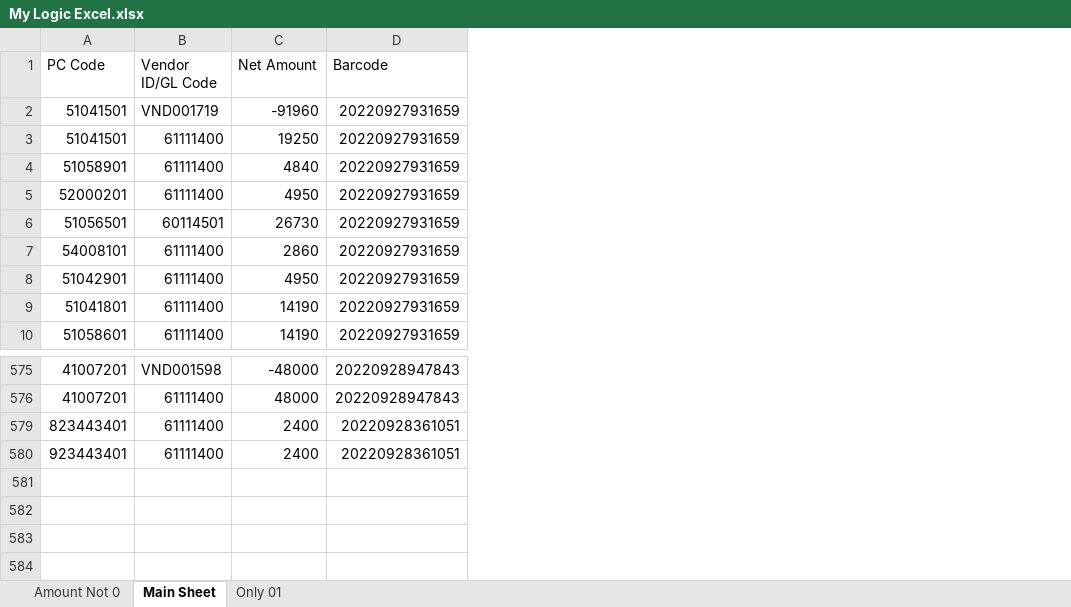
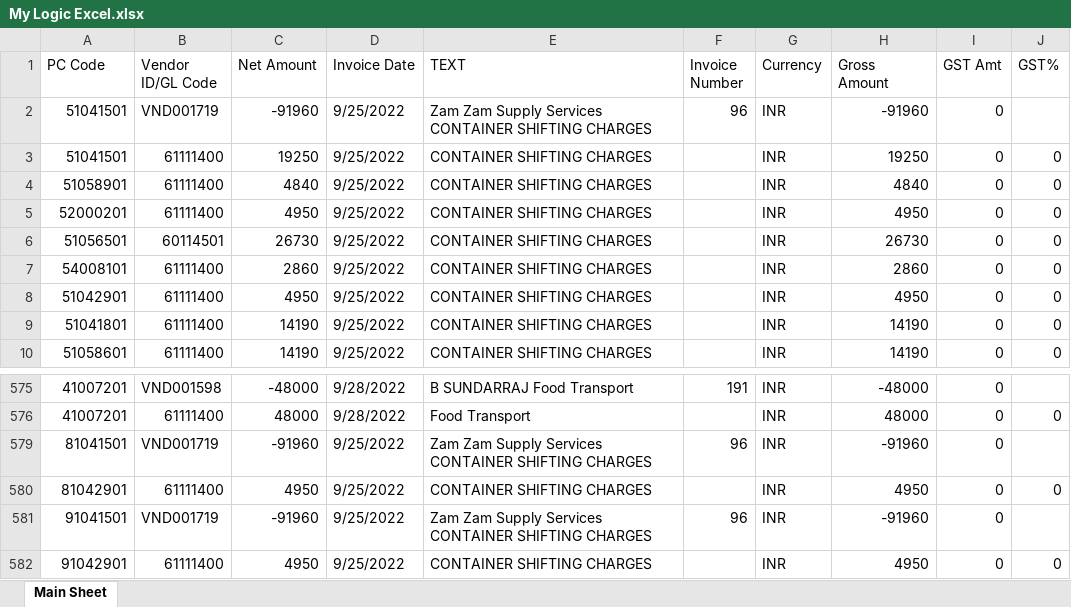
Before and after one commit to Gauravkeny/SodexoProcess, an Excel workbook: Input/My Logic Excel.xlsx, sheet Main Sheet, drawn as a sheet; only a part is shown, gaps mark what is left out; values as stored, in another font and other column widths than the file's, no cell formats; conditional formats not drawn; removed rows and columns are numbered as before the commit, all else as after; the diff names each change by its address in the sheet, - before the commit and + after, or states it on an @@ line.

```diff
--- a/Input/My Logic Excel.xlsx (sheet Main Sheet)
+++ b/Input/My Logic Excel.xlsx (sheet Main Sheet)
-sheet tab: Amount Not 0
-sheet tab: Only 01
-column D (Barcode), rows 2-10: all 20220927931659; rows 575-576: 20220928947843 | 20220928947843
+column D (Invoice Date), rows 2-10: all 9/25/2022; rows 575-576: 9/28/2022 | 9/28/2022
+column E (TEXT), rows 2-10: Zam Zam Supply Services CONTAINER SHIFTING CHARGES | CONTAINER SHIFTING CHARGES | CONTAINER SHIFTING CHARGES | CONTAINER SHIFTING CHARGES | CONTAINER SHIFTING CHARGES | CONTAINER SHIFTING CHARGES | CONTAINER SHIFTING CHARGES | CONTAINER SHIFTING CHARGES | CONTAINER SHIFTING CHARGES; rows 575-576: B SUNDARRAJ Food Transport | Food Transport
+column F (Invoice Number), row 2: 96; row 575: 191
+column G (Currency), rows 2-10: all INR; rows 575-576: INR | INR
+column H (Gross Amount), rows 2-10: -91960 | 19250 | 4840 | 4950 | 26730 | 2860 | 4950 | 14190 | 14190; rows 575-576: -48000 | 48000
+column I (GST Amt), rows 2-10: all 0; rows 575-576: 0 | 0
+column J (GST%), rows 3-10: all 0; row 576: 0
-row 579: 823443401 | 61111400 | 2400 | 20220928361051
-row 580: 923443401 | 61111400 | 2400 | 20220928361051
+row 579: 81041501 | VND001719 | -91960 | 9/25/2022 | Zam Zam Supply Services CONTAINER SHIFTING CHARGES | 96 | INR | -91960 | 0
+row 580: 81042901 | 61111400 | 4950 | 9/25/2022 | CONTAINER SHIFTING CHARGES |  | INR | 4950 | 0 | 0
+row 581: 91041501 | VND001719 | -91960 | 9/25/2022 | Zam Zam Supply Services CONTAINER SHIFTING CHARGES | 96 | INR | -91960 | 0
+row 582: 91042901 | 61111400 | 4950 | 9/25/2022 | CONTAINER SHIFTING CHARGES |  | INR | 4950 | 0 | 0
```
Also changed, not shown: cell formats, hidden cells, 2 other files.
